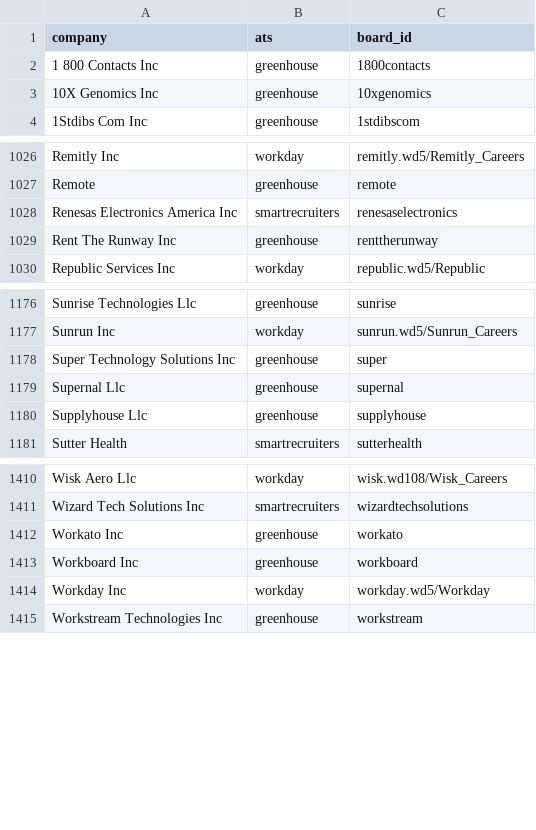
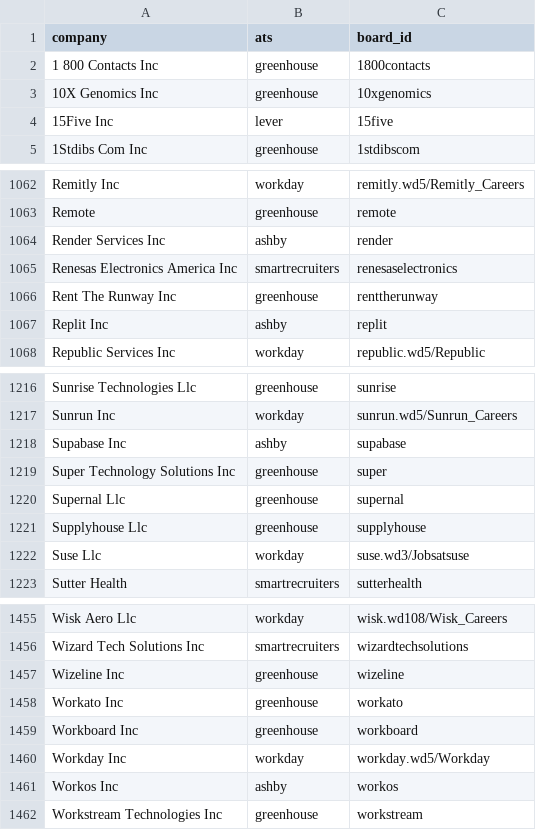
Before and after one commit to KofiGilbert/sponsorjobs, a CSV file: seed/watchlist_seed.csv, drawn as a sheet; only a part is shown, gaps mark what is left out; the diff covers the shown part only.

```diff
--- a/seed/watchlist_seed.csv
+++ b/seed/watchlist_seed.csv
@@ -3,2 +3,3 @@ company,ats,board_id
 10X Genomics Inc,greenhouse,10xgenomics
+15Five Inc,lever,15five
 1Stdibs Com Inc,greenhouse,1stdibscom
@@ -1027,4 +1063,6 @@ Remitly Inc,workday,remitly.wd5/Remitly_Careers
 Remote,greenhouse,remote
+Render Services Inc,ashby,render
 Renesas Electronics America Inc,smartrecruiters,renesaselectronics
 Rent The Runway Inc,greenhouse,renttherunway
+Replit Inc,ashby,replit
 Republic Services Inc,workday,republic.wd5/Republic
@@ -1177,2 +1217,3 @@ Sunrise Technologies Llc,greenhouse,sunrise
 Sunrun Inc,workday,sunrun.wd5/Sunrun_Careers
+Supabase Inc,ashby,supabase
 Super Technology Solutions Inc,greenhouse,super
@@ -1180,2 +1221,3 @@ Supernal Llc,greenhouse,supernal
 Supplyhouse Llc,greenhouse,supplyhouse
+Suse Llc,workday,suse.wd3/Jobsatsuse
 Sutter Health,smartrecruiters,sutterhealth
@@ -1411,2 +1456,3 @@ Wisk Aero Llc,workday,wisk.wd108/Wisk_Careers
 Wizard Tech Solutions Inc,smartrecruiters,wizardtechsolutions
+Wizeline Inc,greenhouse,wizeline
 Workato Inc,greenhouse,workato
@@ -1414,2 +1460,3 @@ Workboard Inc,greenhouse,workboard
 Workday Inc,workday,workday.wd5/Workday
+Workos Inc,ashby,workos
 Workstream Technologies Inc,greenhouse,workstream
```
Also changed, not shown: 40 added rows elsewhere in this file, seed/watchlist_evidence.csv, 19 other files.
